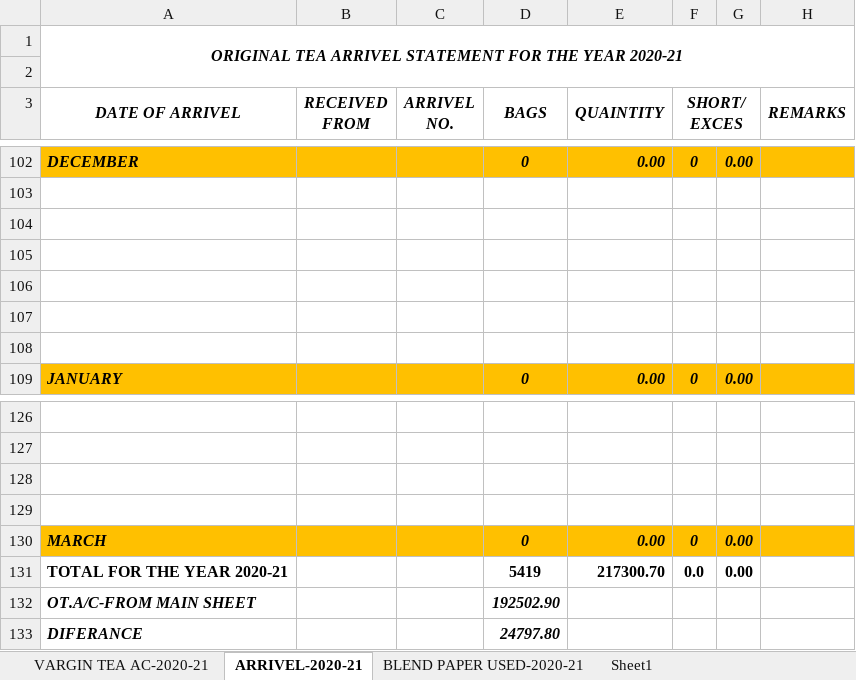
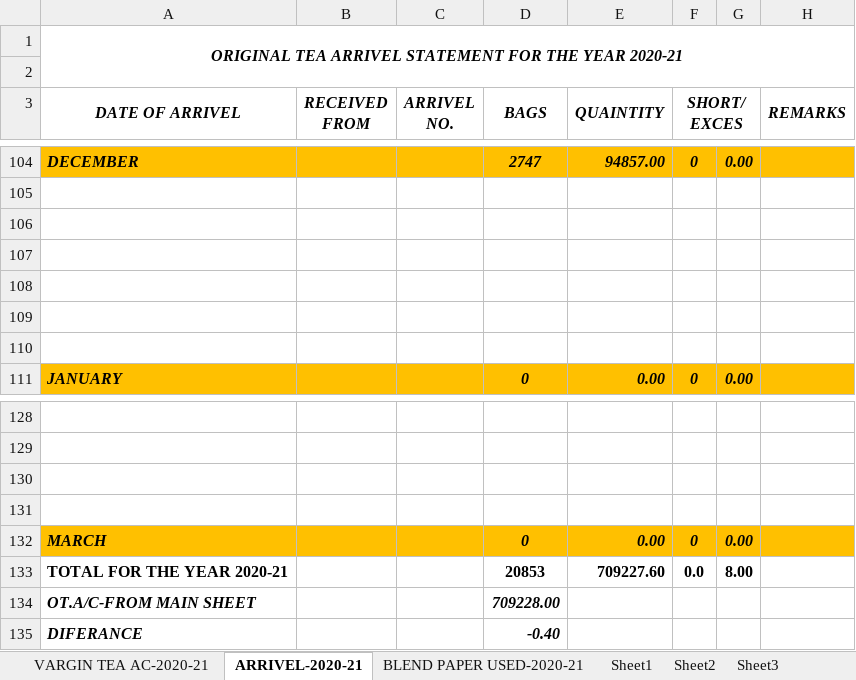
Before and after one commit to TusharPanja15/excel, an Excel workbook: ORIGENAL TEA INPUT & BLEND OUTPUT SYESTEM- 2021-22.xlsx, sheet ARRIVEL-2020-21, drawn as a sheet; only a part is shown, gaps mark what is left out; values as stored, in another font and other column widths than the file's, no borders; addresses are those after the commit; the diff covers the shown part only; the diff names each change by its address in the sheet, - before the commit and + after, or states it on an @@ line.

```diff
--- a/ORIGENAL TEA INPUT & BLEND OUTPUT SYESTEM- 2021-22.xlsx (sheet ARRIVEL-2020-21)
+++ b/ORIGENAL TEA INPUT & BLEND OUTPUT SYESTEM- 2021-22.xlsx (sheet ARRIVEL-2020-21)
+sheet tab: Sheet2
+sheet tab: Sheet3
-D104 (BAGS): 0
+D104 (BAGS): 2747
-E104 (QUAINTITY): 0.00
+E104 (QUAINTITY): 94857.00
-D133 (BAGS): 5419
+D133 (BAGS): 20853
-E133 (QUAINTITY): 217300.70
+E133 (QUAINTITY): 709227.60
-G133: 0.00
+G133: 8.00
-D134 (BAGS): 192502.90
+D134 (BAGS): 709228.00
-D135 (BAGS): 24797.80
+D135 (BAGS): -0.40
```
Also changed, not shown: 41 added rows, 39 removed rows and 4 edited cells elsewhere in this sheet, sheet VARGIN TEA AC-2020-21, sheet BLEND PAPER USED-2020-21, formulas that keep their value, BLENDED TEA STOCK REGISTER 2021-22.xlsx, D.K STATEMENT -2021-22.xlsx, 8 other files.
